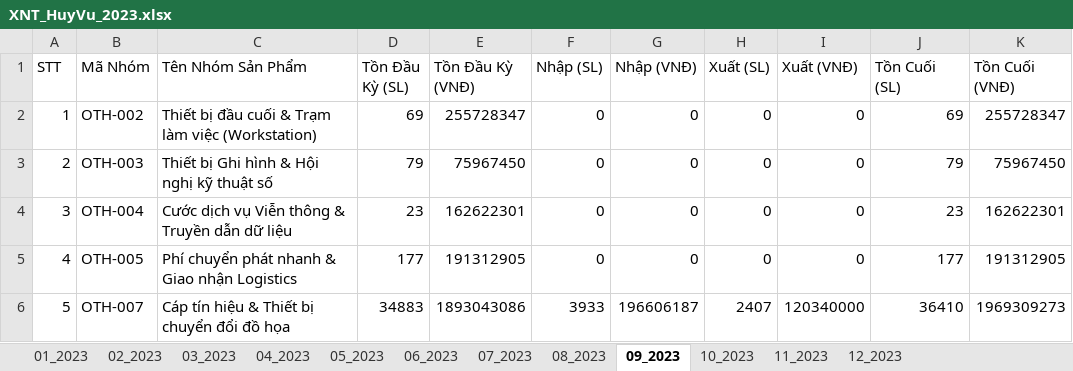
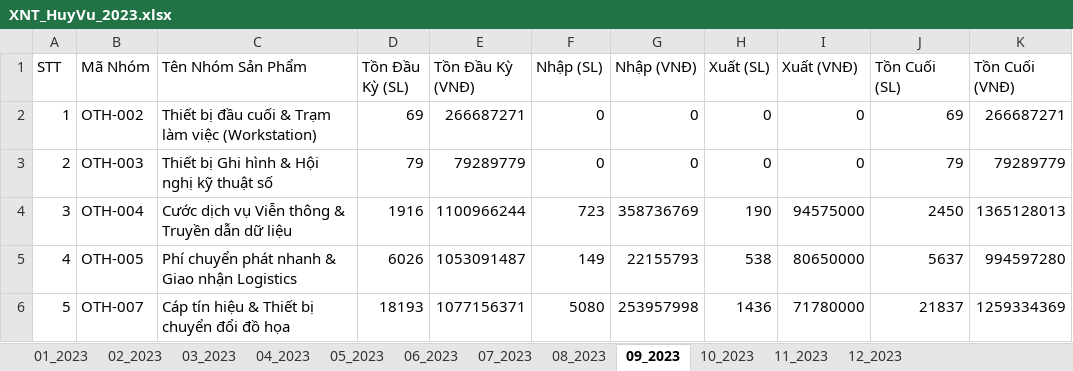
Before and after one commit to KataChannel/ragketoan, an Excel workbook: docs/huyvu/XNT_HuyVu_2023.xlsx, sheet 09_2023, drawn as a sheet; only a part is shown; values as stored, in another font and other column widths than the file's, no borders; the diff covers the shown part only; the diff names each change by its address in the sheet, - before the commit and + after, or states it on an @@ line.

```diff
--- a/docs/huyvu/XNT_HuyVu_2023.xlsx (sheet 09_2023)
+++ b/docs/huyvu/XNT_HuyVu_2023.xlsx (sheet 09_2023)
-E2 (Tồn Đầu Kỳ (VNĐ)): 255728347
+E2 (Tồn Đầu Kỳ (VNĐ)): 266687271
-K2 (Tồn Cuối (VNĐ)): 255728347
+K2 (Tồn Cuối (VNĐ)): 266687271
-E3 (Tồn Đầu Kỳ (VNĐ)): 75967450
+E3 (Tồn Đầu Kỳ (VNĐ)): 79289779
-K3 (Tồn Cuối (VNĐ)): 75967450
+K3 (Tồn Cuối (VNĐ)): 79289779
-D4 (Tồn Đầu Kỳ (SL)): 23
+D4 (Tồn Đầu Kỳ (SL)): 1916
-E4 (Tồn Đầu Kỳ (VNĐ)): 162622301
+E4 (Tồn Đầu Kỳ (VNĐ)): 1100966244
-F4 (Nhập (SL)): 0
+F4 (Nhập (SL)): 723
-G4 (Nhập (VNĐ)): 0
+G4 (Nhập (VNĐ)): 358736769
-H4 (Xuất (SL)): 0
+H4 (Xuất (SL)): 190
-I4 (Xuất (VNĐ)): 0
+I4 (Xuất (VNĐ)): 94575000
-J4 (Tồn Cuối (SL)): 23
+J4 (Tồn Cuối (SL)): 2450
-K4 (Tồn Cuối (VNĐ)): 162622301
+K4 (Tồn Cuối (VNĐ)): 1365128013
-D5 (Tồn Đầu Kỳ (SL)): 177
+D5 (Tồn Đầu Kỳ (SL)): 6026
-E5 (Tồn Đầu Kỳ (VNĐ)): 191312905
+E5 (Tồn Đầu Kỳ (VNĐ)): 1053091487
-F5 (Nhập (SL)): 0
+F5 (Nhập (SL)): 149
-G5 (Nhập (VNĐ)): 0
+G5 (Nhập (VNĐ)): 22155793
-H5 (Xuất (SL)): 0
+H5 (Xuất (SL)): 538
-I5 (Xuất (VNĐ)): 0
+I5 (Xuất (VNĐ)): 80650000
-J5 (Tồn Cuối (SL)): 177
+J5 (Tồn Cuối (SL)): 5637
-K5 (Tồn Cuối (VNĐ)): 191312905
+K5 (Tồn Cuối (VNĐ)): 994597280
-D6 (Tồn Đầu Kỳ (SL)): 34883
+D6 (Tồn Đầu Kỳ (SL)): 18193
-E6 (Tồn Đầu Kỳ (VNĐ)): 1893043086
+E6 (Tồn Đầu Kỳ (VNĐ)): 1077156371
-F6 (Nhập (SL)): 3933
+F6 (Nhập (SL)): 5080
-G6 (Nhập (VNĐ)): 196606187
+G6 (Nhập (VNĐ)): 253957998
-H6 (Xuất (SL)): 2407
+H6 (Xuất (SL)): 1436
-I6 (Xuất (VNĐ)): 120340000
+I6 (Xuất (VNĐ)): 71780000
-J6 (Tồn Cuối (SL)): 36410
+J6 (Tồn Cuối (SL)): 21837
-K6 (Tồn Cuối (VNĐ)): 1969309273
+K6 (Tồn Cuối (VNĐ)): 1259334369
```
Also changed, not shown: 144 edited cells elsewhere in this sheet, sheet 10_2023, sheet 11_2023, sheet 12_2023, sheet 08_2023, sheet 07_2023, sheet 05_2023, 5 more sheets, docs/huyvu/XNT_HuyVu_2024.xlsx, docs/huyvu/XNT_HuyVu_2025.xlsx, 4 other files.
